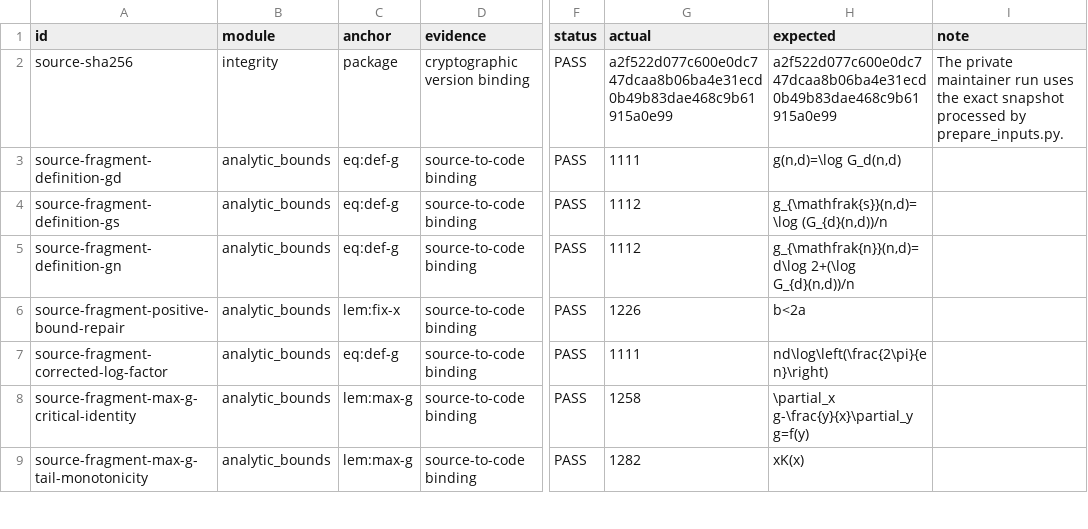
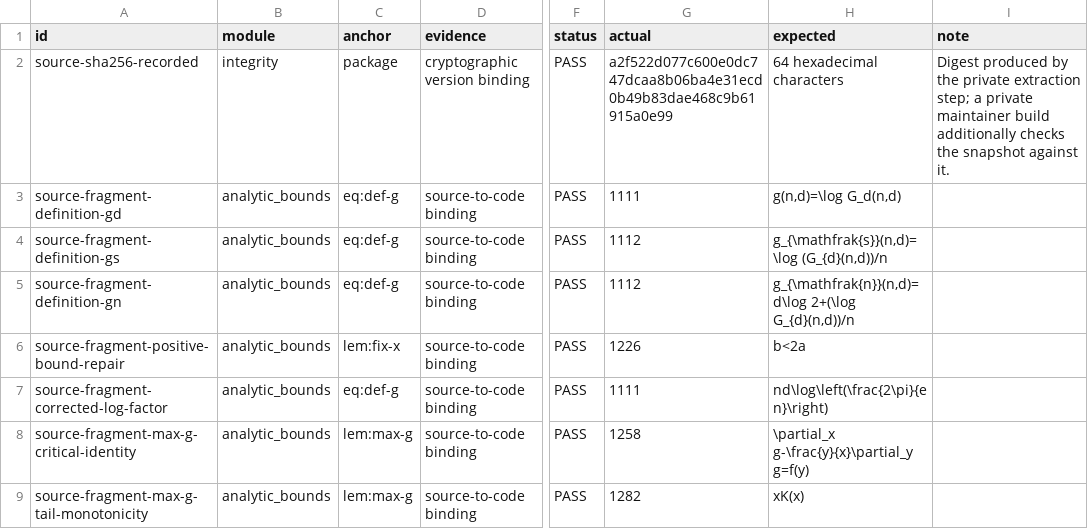
Before and after one commit to hzldew-git/PaperVerification, a CSV file: Trace-Euclidean/results/tests.csv, drawn as a sheet; only a part is shown, gaps mark what is left out; the diff names each change by its address in the sheet, - before the commit and + after, or states it on an @@ line.

Commit message:
Make Trace-Euclidean reruns deterministic

```diff
--- a/Trace-Euclidean/results/tests.csv
+++ b/Trace-Euclidean/results/tests.csv
-A2 (id): source-sha256
+A2 (id): source-sha256-recorded
-H2 (expected): a2f522d077c600e0dc747dcaa8b06ba4e31ecd0b49b83dae468c9b61915a0e99
+H2 (expected): 64 hexadecimal characters
-I2 (note): The private maintainer run uses the exact snapshot processed by prepare_inputs.py.
+I2 (note): Digest produced by the private extraction step; a private maintainer build additionally checks the snapshot against it.
```
Also changed, not shown: 11 other files.
